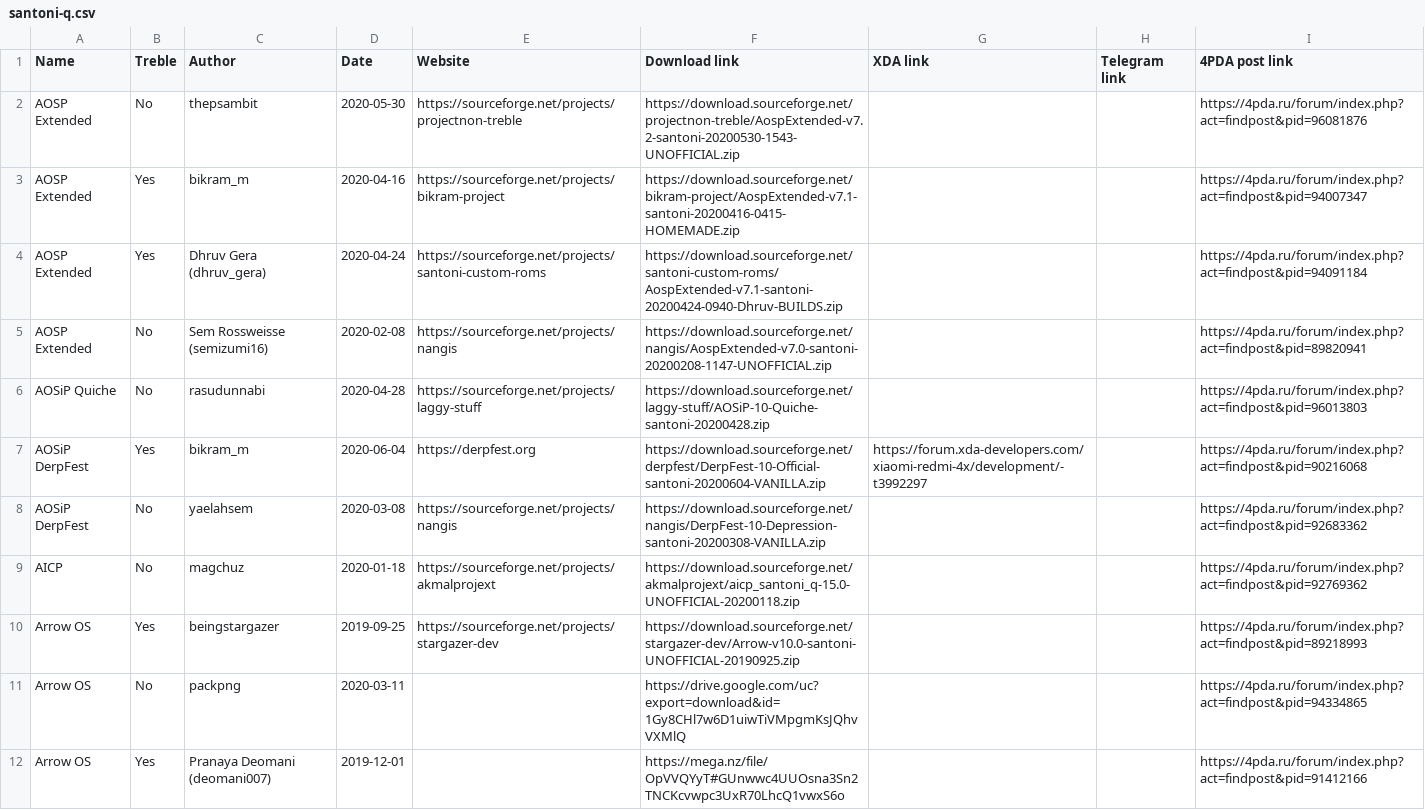
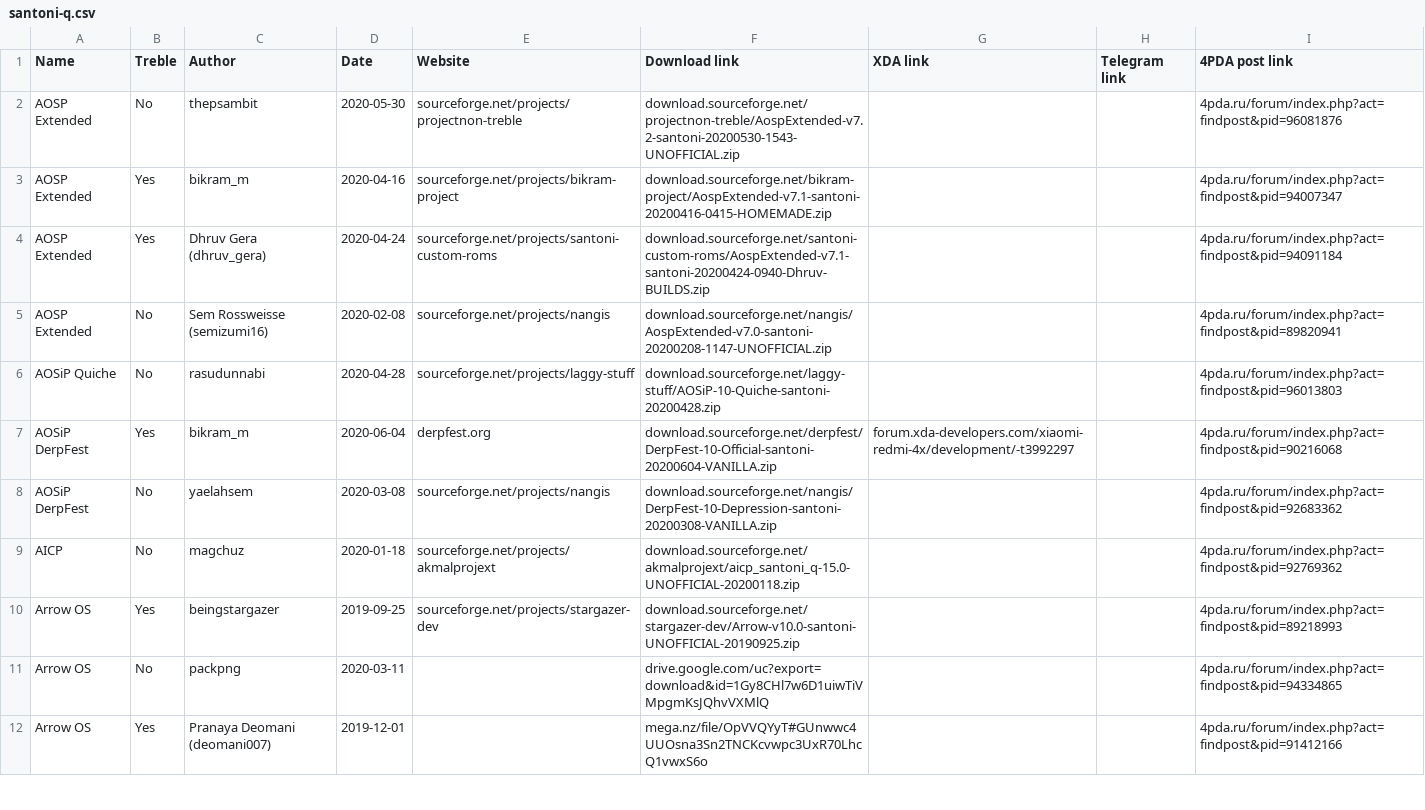
Before and after one commit to dimon4ezzz/santoni-firmwares, a CSV file: santoni-q.csv, drawn as a sheet; only a part is shown; the diff covers the shown part only.

Commit message:
removed https:// and last slash on links

```diff
--- a/santoni-q.csv
+++ b/santoni-q.csv
@@ -1,12 +1,12 @@
 Name,Treble,Author,Date,Website,Download link,XDA link,Telegram link,4PDA post link
-AOSP Extended,No,thepsambit,2020-05-30,https://sourceforge.net/projects/projectnon-treble,https://download.sourceforge.net/projectnon-treble/AospExtended-v7.2-santoni-20200530-1543-UNOFFICIAL.zip,,,https://4pda.ru/forum/index.php?act=findpost&pid=96081876
-AOSP Extended,Yes,bikram_m,2020-04-16,https://sourceforge.net/projects/bikram-project,https://download.sourceforge.net/bikram-project/AospExtended-v7.1-santoni-20200416-0415-HOMEMADE.zip,,,https://4pda.ru/forum/index.php?act=findpost&pid=94007347
-AOSP Extended,Yes,Dhruv Gera (dhruv_gera),2020-04-24,https://sourceforge.net/projects/santoni-custom-roms,https://download.sourceforge.net/santoni-custom-roms/AospExtended-v7.1-santoni-20200424-0940-Dhruv-BUILDS.zip,,,https://4pda.ru/forum/index.php?act=findpost&pid=94091184
-AOSP Extended,No,Sem Rossweisse (semizumi16),2020-02-08,https://sourceforge.net/projects/nangis,https://download.sourceforge.net/nangis/AospExtended-v7.0-santoni-20200208-1147-UNOFFICIAL.zip,,,https://4pda.ru/forum/index.php?act=findpost&pid=89820941
-AOSiP Quiche,No,rasudunnabi,2020-04-28,https://sourceforge.net/projects/laggy-stuff,https://download.sourceforge.net/laggy-stuff/AOSiP-10-Quiche-santoni-20200428.zip,,,https://4pda.ru/forum/index.php?act=findpost&pid=96013803
-AOSiP DerpFest,Yes,bikram_m,2020-06-04,https://derpfest.org,https://download.sourceforge.net/derpfest/DerpFest-10-Official-santoni-20200604-VANILLA.zip,https://forum.xda-developers.com/xiaomi-redmi-4x/development/-t3992297,,https://4pda.ru/forum/index.php?act=findpost&pid=90216068
-AOSiP DerpFest,No,yaelahsem,2020-03-08,https://sourceforge.net/projects/nangis,https://download.sourceforge.net/nangis/DerpFest-10-Depression-santoni-20200308-VANILLA.zip,,,https://4pda.ru/forum/index.php?act=findpost&pid=92683362
-AICP,No,magchuz,2020-01-18,https://sourceforge.net/projects/akmalprojext,https://download.sourceforge.net/akmalprojext/aicp_santoni_q-15.0-UNOFFICIAL-20200118.zip,,,https://4pda.ru/forum/index.php?act=findpost&pid=92769362
-Arrow OS,Yes,beingstargazer,2019-09-25,https://sourceforge.net/projects/stargazer-dev,https://download.sourceforge.net/stargazer-dev/Arrow-v10.0-santoni-UNOFFICIAL-20190925.zip,,,https://4pda.ru/forum/index.php?act=findpost&pid=89218993
-Arrow OS,No,packpng,2020-03-11,,https://drive.google.com/uc?export=download&id=1Gy8CHl7w6D1uiwTiVMpgmKsJQhvVXMlQ,,,https://4pda.ru/forum/index.php?act=findpost&pid=94334865
-Arrow OS,Yes,Pranaya Deomani (deomani007),2019-12-01,,https://mega.nz/file/OpVVQYyT#GUnwwc4UUOsna3Sn2TNCKcvwpc3UxR70LhcQ1vwxS6o,,,https://4pda.ru/forum/index.php?act=findpost&pid=91412166
+AOSP Extended,No,thepsambit,2020-05-30,sourceforge.net/projects/projectnon-treble,download.sourceforge.net/projectnon-treble/AospExtended-v7.2-santoni-20200530-1543-UNOFFICIAL.zip,,,4pda.ru/forum/index.php?act=findpost&pid=96081876
+AOSP Extended,Yes,bikram_m,2020-04-16,sourceforge.net/projects/bikram-project,download.sourceforge.net/bikram-project/AospExtended-v7.1-santoni-20200416-0415-HOMEMADE.zip,,,4pda.ru/forum/index.php?act=findpost&pid=94007347
+AOSP Extended,Yes,Dhruv Gera (dhruv_gera),2020-04-24,sourceforge.net/projects/santoni-custom-roms,download.sourceforge.net/santoni-custom-roms/AospExtended-v7.1-santoni-20200424-0940-Dhruv-BUILDS.zip,,,4pda.ru/forum/index.php?act=findpost&pid=94091184
+AOSP Extended,No,Sem Rossweisse (semizumi16),2020-02-08,sourceforge.net/projects/nangis,download.sourceforge.net/nangis/AospExtended-v7.0-santoni-20200208-1147-UNOFFICIAL.zip,,,4pda.ru/forum/index.php?act=findpost&pid=89820941
+AOSiP Quiche,No,rasudunnabi,2020-04-28,sourceforge.net/projects/laggy-stuff,download.sourceforge.net/laggy-stuff/AOSiP-10-Quiche-santoni-20200428.zip,,,4pda.ru/forum/index.php?act=findpost&pid=96013803
+AOSiP DerpFest,Yes,bikram_m,2020-06-04,derpfest.org,download.sourceforge.net/derpfest/DerpFest-10-Official-santoni-20200604-VANILLA.zip,forum.xda-developers.com/xiaomi-redmi-4x/development/-t3992297,,4pda.ru/forum/index.php?act=findpost&pid=90216068
+AOSiP DerpFest,No,yaelahsem,2020-03-08,sourceforge.net/projects/nangis,download.sourceforge.net/nangis/DerpFest-10-Depression-santoni-20200308-VANILLA.zip,,,4pda.ru/forum/index.php?act=findpost&pid=92683362
+AICP,No,magchuz,2020-01-18,sourceforge.net/projects/akmalprojext,download.sourceforge.net/akmalprojext/aicp_santoni_q-15.0-UNOFFICIAL-20200118.zip,,,4pda.ru/forum/index.php?act=findpost&pid=92769362
+Arrow OS,Yes,beingstargazer,2019-09-25,sourceforge.net/projects/stargazer-dev,download.sourceforge.net/stargazer-dev/Arrow-v10.0-santoni-UNOFFICIAL-20190925.zip,,,4pda.ru/forum/index.php?act=findpost&pid=89218993
+Arrow OS,No,packpng,2020-03-11,,drive.google.com/uc?export=download&id=1Gy8CHl7w6D1uiwTiVMpgmKsJQhvVXMlQ,,,4pda.ru/forum/index.php?act=findpost&pid=94334865
+Arrow OS,Yes,Pranaya Deomani (deomani007),2019-12-01,,mega.nz/file/OpVVQYyT#GUnwwc4UUOsna3Sn2TNCKcvwpc3UxR70LhcQ1vwxS6o,,,4pda.ru/forum/index.php?act=findpost&pid=91412166
```
Also changed, not shown: 144 edited cells elsewhere in this file, santoni-m.csv, santoni-p.csv.
